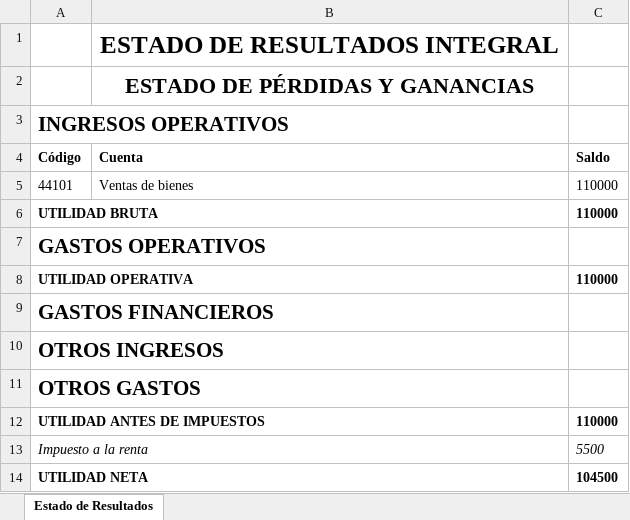
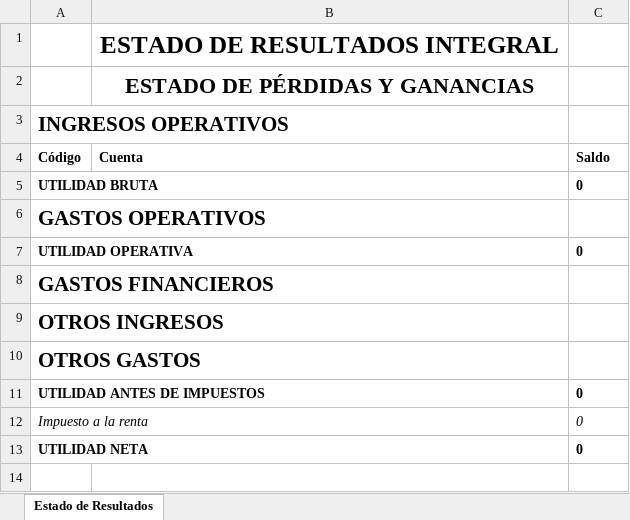
Before and after one commit to jchavesmartinez/software-financiero, an Excel workbook: EstadoResultados.xlsx, sheet Estado de Resultados, drawn as a sheet; values as stored, in another font and other column widths than the file's, no borders; removed rows and columns are numbered as before the commit, all else as after; the diff names each change by its address in the sheet, - before the commit and + after, or states it on an @@ line.

```diff
--- a/EstadoResultados.xlsx (sheet Estado de Resultados)
+++ b/EstadoResultados.xlsx (sheet Estado de Resultados)
-row 5: 44101 | Ventas de bienes | 110000
-C5 (Saldo): 110000
+C5 (Saldo): 0
-C7 (Saldo): 110000
+C7 (Saldo): 0
-C11 (Saldo): 110000
+C11 (Saldo): 0
-C12 (Saldo): 5500
+C12 (Saldo): 0
-C13 (Saldo): 104500
+C13 (Saldo): 0
```
Also changed, not shown: BalanceGeneral.xlsx, MAYOR2.xlsx, 10 other files.
